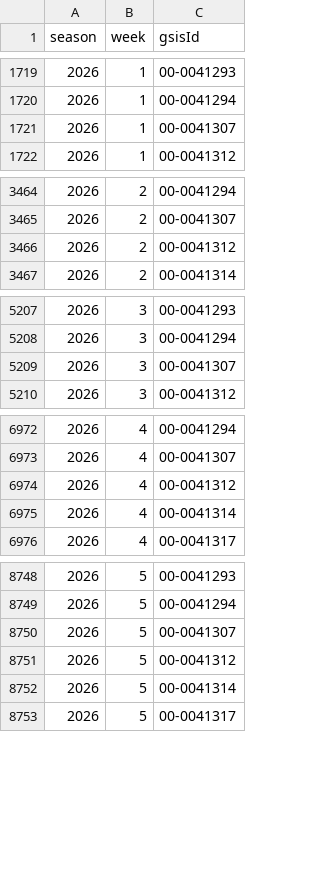
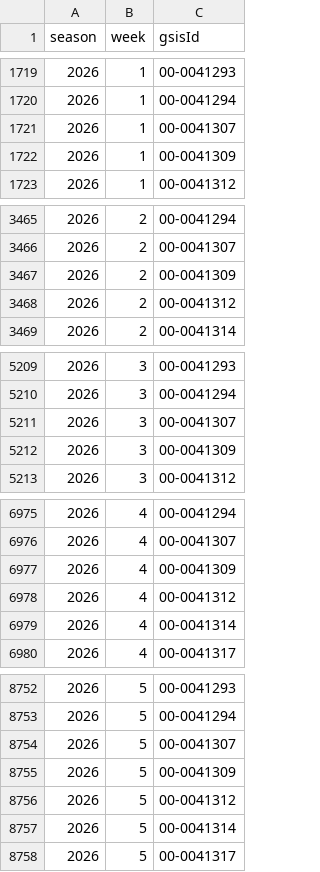
Before and after one commit to mattkindy/onlydrafts, a CSV file: data/curated/sleeperQuiet.csv, drawn as a sheet; only a part is shown, gaps mark what is left out; the diff covers the shown part only.

```diff
--- a/data/curated/sleeperQuiet.csv
+++ b/data/curated/sleeperQuiet.csv
@@ -1721,2 +1721,3 @@ season,week,gsisId
 2026,1,00-0041307
+2026,1,00-0041309
 2026,1,00-0041312
@@ -3465,2 +3466,3 @@ season,week,gsisId
 2026,2,00-0041307
+2026,2,00-0041309
 2026,2,00-0041312
@@ -5209,2 +5211,3 @@ season,week,gsisId
 2026,3,00-0041307
+2026,3,00-0041309
 2026,3,00-0041312
@@ -6973,2 +6976,3 @@ season,week,gsisId
 2026,4,00-0041307
+2026,4,00-0041309
 2026,4,00-0041312
@@ -8750,2 +8754,3 @@ season,week,gsisId
 2026,5,00-0041307
+2026,5,00-0041309
 2026,5,00-0041312
```
Also changed, not shown: 22 added rows and 7 removed rows elsewhere in this file, data/curated/sleeperDefenceWeekly.csv, data/curated/sleeperStatus.csv, 7 other files.
